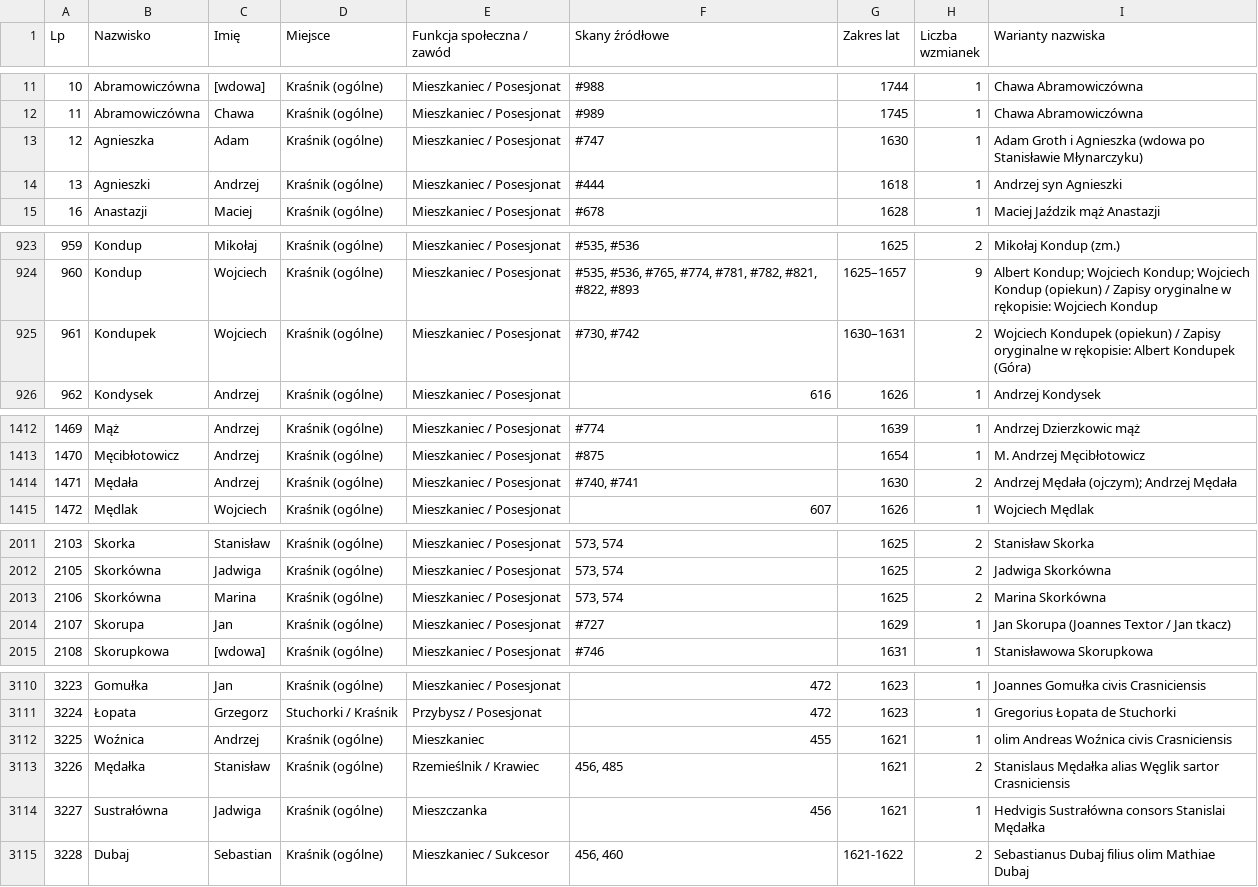
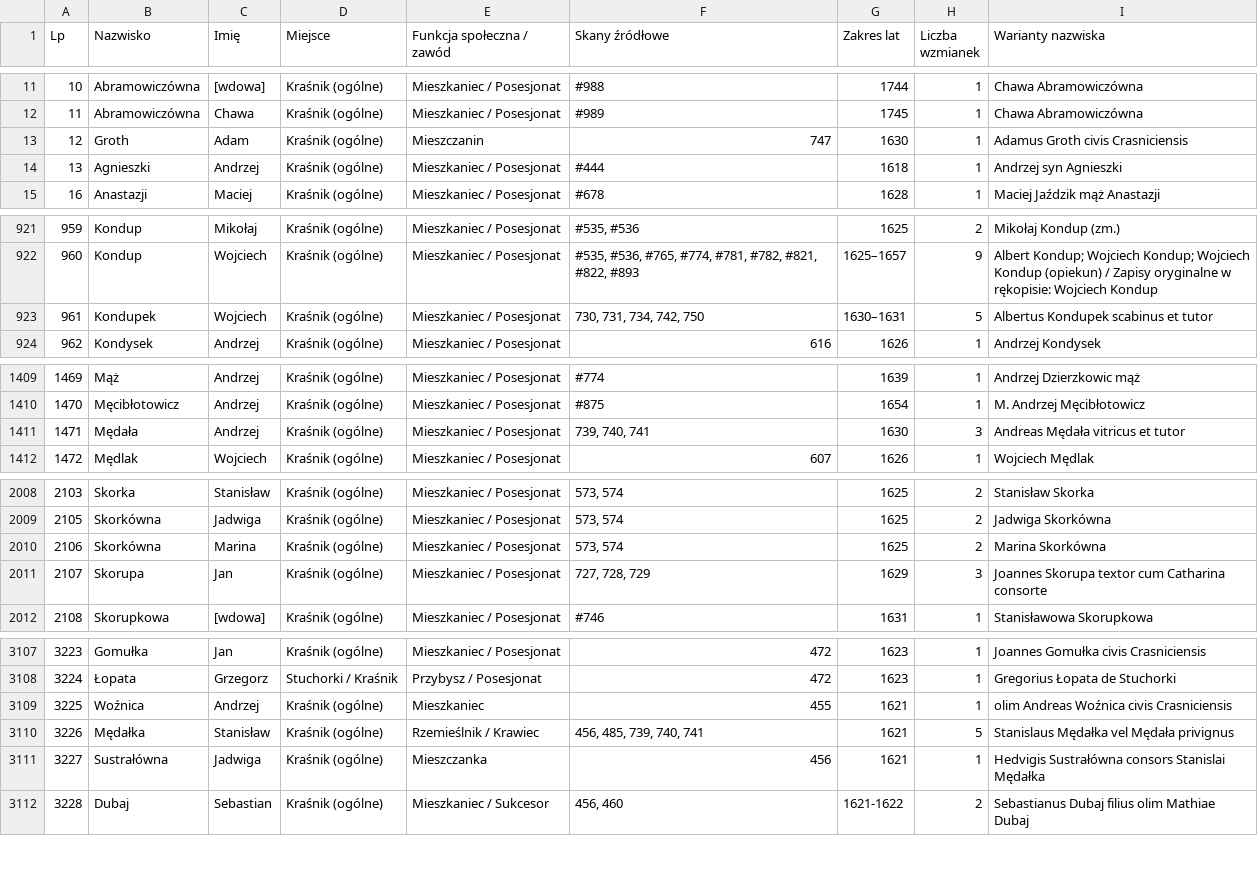
Before and after one commit to Uriel9191/Gen, a CSV file: krasnik_j2_slownik_genealogiczny.csv, drawn as a sheet; only a part is shown, gaps mark what is left out; the diff covers the shown part only.

Commit message:
Wdrożenie Partii 30 (skany 726–750, lata 1630–1632) w Jednostce 2: 3277 profili Wariant 2 (0 duplikatów), karty analityczne 117–120

```diff
--- a/krasnik_j2_slownik_genealogiczny.csv
+++ b/krasnik_j2_slownik_genealogiczny.csv
@@ -12,3 +12,3 @@
 "11";"Abramowiczówna";"Chawa";"Kraśnik (ogólne)";"Mieszkaniec / Posesjonat";"#989";"1745";"1";"Chawa Abramowiczówna"
-"12";"Agnieszka";"Adam";"Kraśnik (ogólne)";"Mieszkaniec / Posesjonat";"#747";"1630";"1";"Adam Groth i Agnieszka (wdowa po Stanisławie Młynarczyku)"
+"12";"Groth";"Adam";"Kraśnik (ogólne)";"Mieszczanin";"747";"1630";"1";"Adamus Groth civis Crasniciensis"
 "13";"Agnieszki";"Andrzej";"Kraśnik (ogólne)";"Mieszkaniec / Posesjonat";"#444";"1618";"1";"Andrzej syn Agnieszki"
@@ -924,3 +922,3 @@
 "960";"Kondup";"Wojciech";"Kraśnik (ogólne)";"Mieszkaniec / Posesjonat";"#535, #536, #765, #774, #781, #782, #821, #822, #893";"1625–1657";"9";"Albert Kondup; Wojciech Kondup; Wojciech Kondup (opiekun) / Zapisy oryginalne w rękopisie: Wojciech Kondup"
-"961";"Kondupek";"Wojciech";"Kraśnik (ogólne)";"Mieszkaniec / Posesjonat";"#730, #742";"1630–1631";"2";"Wojciech Kondupek (opiekun) / Zapisy oryginalne w rękopisie: Albert Kondupek (Góra)"
+"961";"Kondupek";"Wojciech";"Kraśnik (ogólne)";"Mieszkaniec / Posesjonat";"730, 731, 734, 742, 750";"1630–1631";"5";"Albertus Kondupek scabinus et tutor"
 "962";"Kondysek";"Andrzej";"Kraśnik (ogólne)";"Mieszkaniec / Posesjonat";"616";"1626";"1";"Andrzej Kondysek"
@@ -1413,3 +1410,3 @@
 "1470";"Męcibłotowicz";"Andrzej";"Kraśnik (ogólne)";"Mieszkaniec / Posesjonat";"#875";"1654";"1";"M. Andrzej Męcibłotowicz"
-"1471";"Mędała";"Andrzej";"Kraśnik (ogólne)";"Mieszkaniec / Posesjonat";"#740, #741";"1630";"2";"Andrzej Mędała (ojczym); Andrzej Mędała"
+"1471";"Mędała";"Andrzej";"Kraśnik (ogólne)";"Mieszkaniec / Posesjonat";"739, 740, 741";"1630";"3";"Andreas Mędała vitricus et tutor"
 "1472";"Mędlak";"Wojciech";"Kraśnik (ogólne)";"Mieszkaniec / Posesjonat";"607";"1626";"1";"Wojciech Mędlak"
@@ -2013,3 +2010,3 @@
 "2106";"Skorkówna";"Marina";"Kraśnik (ogólne)";"Mieszkaniec / Posesjonat";"573, 574";"1625";"2";"Marina Skorkówna"
-"2107";"Skorupa";"Jan";"Kraśnik (ogólne)";"Mieszkaniec / Posesjonat";"#727";"1629";"1";"Jan Skorupa (Joannes Textor / Jan tkacz)"
+"2107";"Skorupa";"Jan";"Kraśnik (ogólne)";"Mieszkaniec / Posesjonat";"727, 728, 729";"1629";"3";"Joannes Skorupa textor cum Catharina consorte"
 "2108";"Skorupkowa";"[wdowa]";"Kraśnik (ogólne)";"Mieszkaniec / Posesjonat";"#746";"1631";"1";"Stanisławowa Skorupkowa"
@@ -3112,3 +3109,3 @@
 "3225";"Woźnica";"Andrzej";"Kraśnik (ogólne)";"Mieszkaniec";"455";"1621";"1";"olim Andreas Woźnica civis Crasniciensis"
-"3226";"Mędałka";"Stanisław";"Kraśnik (ogólne)";"Rzemieślnik / Krawiec";"456, 485";"1621";"2";"Stanislaus Mędałka alias Węglik sartor Crasniciensis"
+"3226";"Mędałka";"Stanisław";"Kraśnik (ogólne)";"Rzemieślnik / Krawiec";"456, 485, 739, 740, 741";"1621";"5";"Stanislaus Mędałka vel Mędała privignus"
 "3227";"Sustrałówna";"Jadwiga";"Kraśnik (ogólne)";"Mieszczanka";"456";"1621";"1";"Hedvigis Sustrałówna consors Stanislai Mędałka"
```
Also changed, not shown: 7 added rows, 3 removed rows and 43 edited cells elsewhere in this file, 2 other files.
